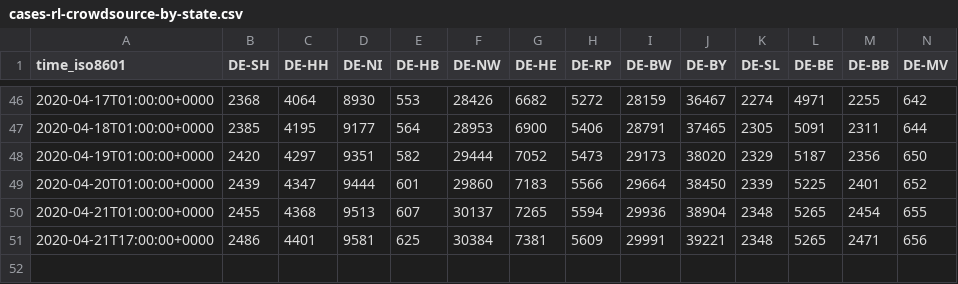
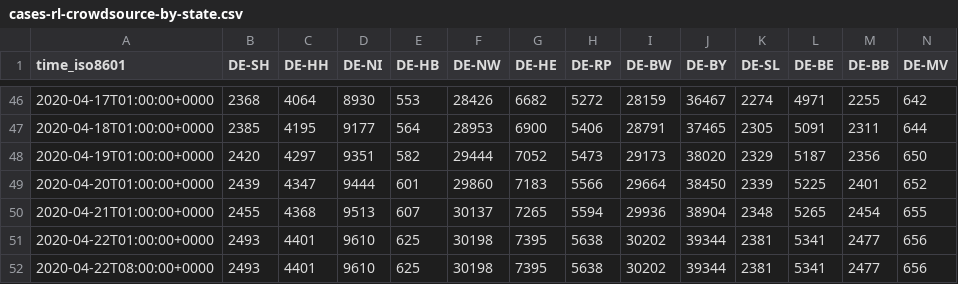
Before and after one commit to jgehrcke/covid-19-germany-gae, a CSV file: cases-rl-crowdsource-by-state.csv, drawn as a sheet; only a part is shown, gaps mark what is left out; removed rows and columns are numbered as before the commit, all else as after; rows hold the shown columns only; the diff names each change by its address in the sheet, - before the commit and + after, or states it on an @@ line.

```diff
--- a/cases-rl-crowdsource-by-state.csv
+++ b/cases-rl-crowdsource-by-state.csv
-row 51: 2020-04-21T17:00:00+0000 | 2486 | 4401 | 9581 | 625 | 30384 | 7381 | 5609 | 29991 | 39221 | 2348 | 5265 | 2471 | 656
+row 51: 2020-04-22T01:00:00+0000 | 2493 | 4401 | 9610 | 625 | 30198 | 7395 | 5638 | 30202 | 39344 | 2381 | 5341 | 2477 | 656
+row 52: 2020-04-22T08:00:00+0000 | 2493 | 4401 | 9610 | 625 | 30198 | 7395 | 5638 | 30202 | 39344 | 2381 | 5341 | 2477 | 656
```
Also changed, not shown: cases-rl-crowdsource-by-ags.csv.
